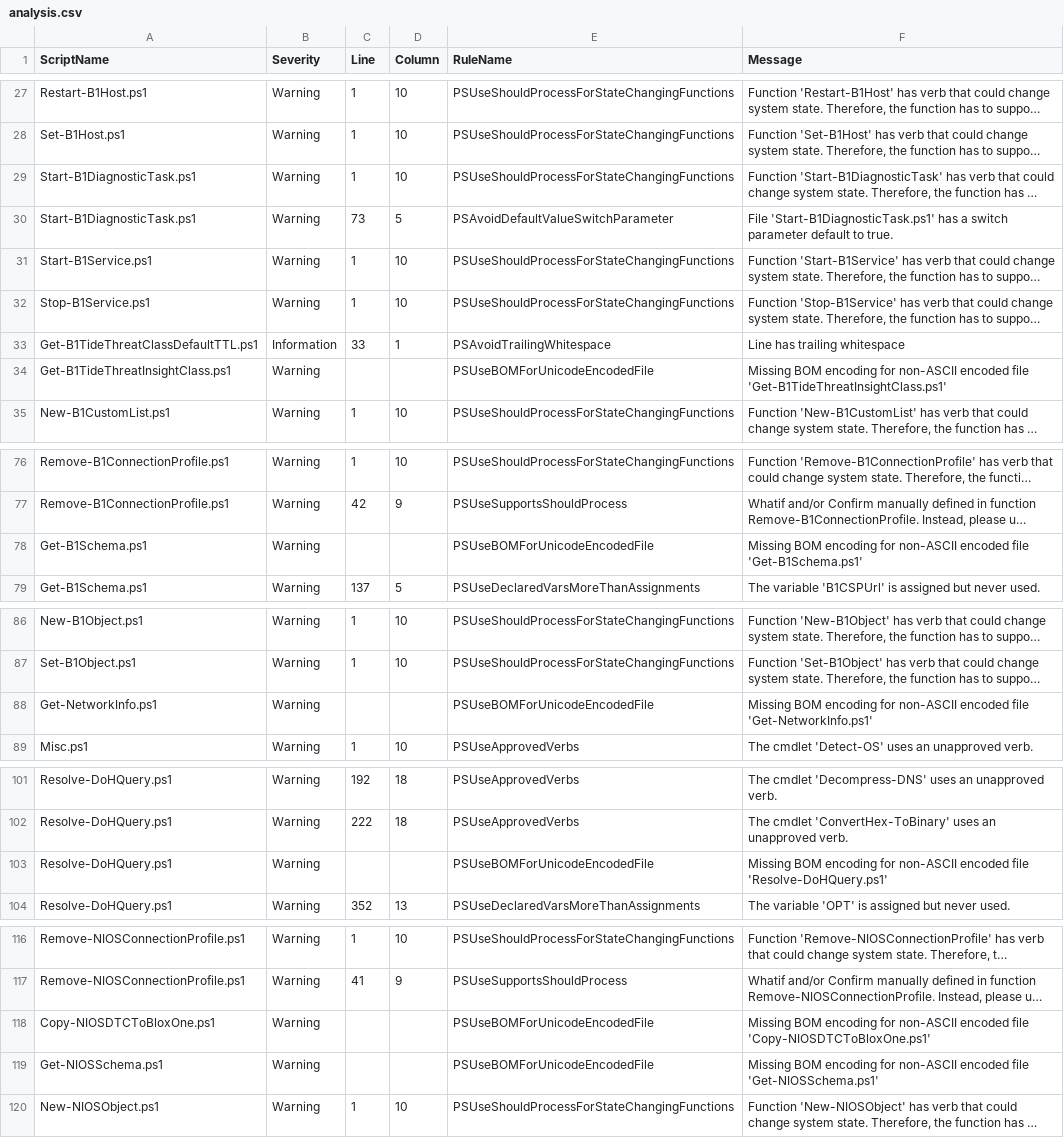
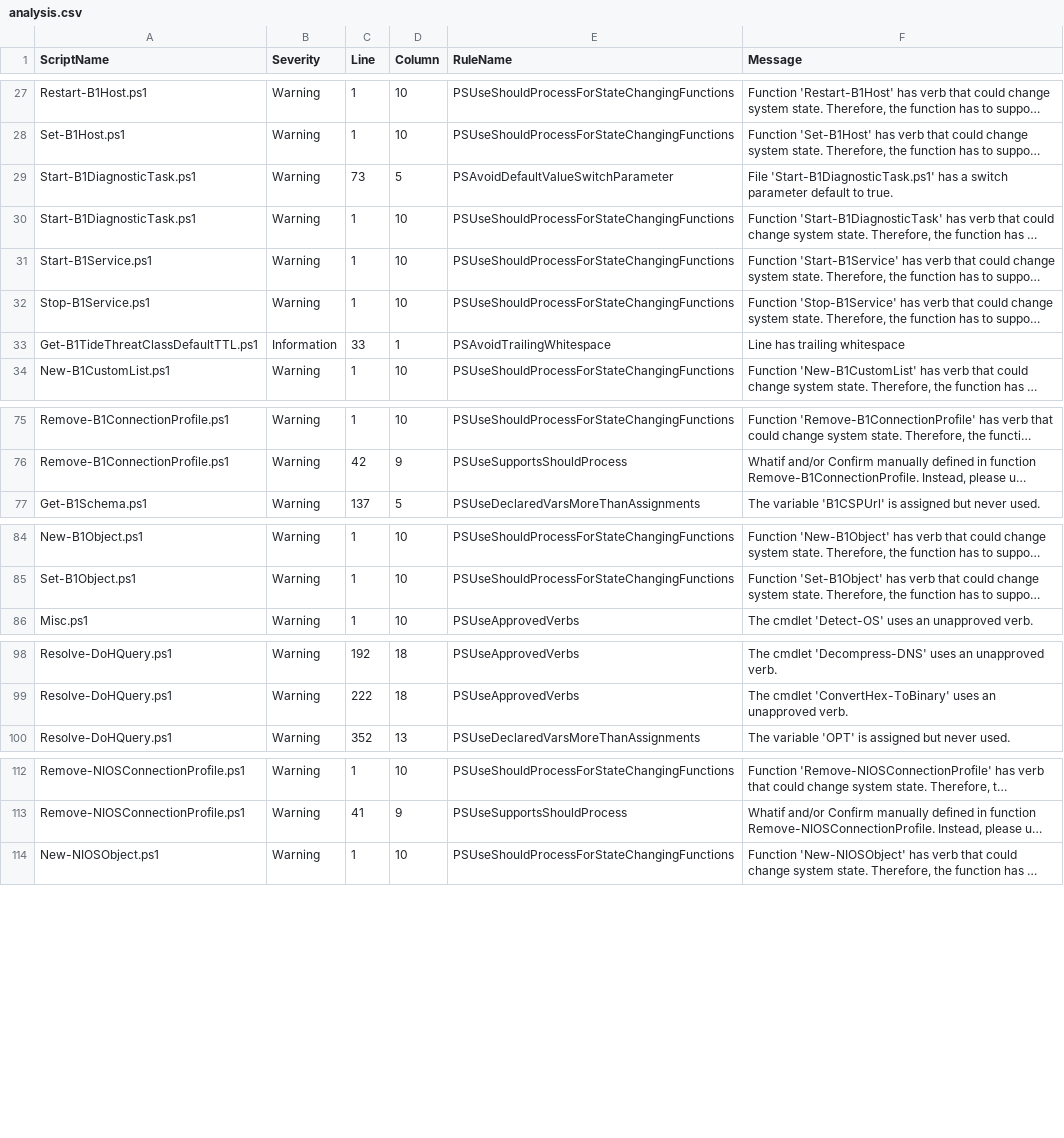
Before and after one commit to TehMuffinMoo/ibPS, a CSV file: docs/analysis.csv, drawn as a sheet; only a part is shown, gaps mark what is left out; long unchanged cells end in …; removed rows and columns are numbered as before the commit, all else as after; the diff covers the shown part only; the diff names each change by its address in the sheet, - before the commit and + after, or states it on an @@ line.

Commit message:
Updated Code Analysis

```diff
--- a/docs/analysis.csv
+++ b/docs/analysis.csv
@@ row 30 moved to row 29: Start-B1DiagnosticTask.ps1 @@
-row 34: Get-B1TideThreatInsightClass.ps1 | Warning |  |  | PSUseBOMForUnicodeEncodedFile | Missing BOM encoding for non-ASCII encoded file 'Get-B1TideThreatInsightClass.ps1'
-row 78: Get-B1Schema.ps1 | Warning |  |  | PSUseBOMForUnicodeEncodedFile | Missing BOM encoding for non-ASCII encoded file 'Get-B1Schema.ps1'
-row 88: Get-NetworkInfo.ps1 | Warning |  |  | PSUseBOMForUnicodeEncodedFile | Missing BOM encoding for non-ASCII encoded file 'Get-NetworkInfo.ps1'
-row 103: Resolve-DoHQuery.ps1 | Warning |  |  | PSUseBOMForUnicodeEncodedFile | Missing BOM encoding for non-ASCII encoded file 'Resolve-DoHQuery.ps1'
-row 118: Copy-NIOSDTCToBloxOne.ps1 | Warning |  |  | PSUseBOMForUnicodeEncodedFile | Missing BOM encoding for non-ASCII encoded file 'Copy-NIOSDTCToBloxOne.ps1'
-row 119: Get-NIOSSchema.ps1 | Warning |  |  | PSUseBOMForUnicodeEncodedFile | Missing BOM encoding for non-ASCII encoded file 'Get-NIOSSchema.ps1'
```
Also changed, not shown: 2 moved rows elsewhere in this file.
